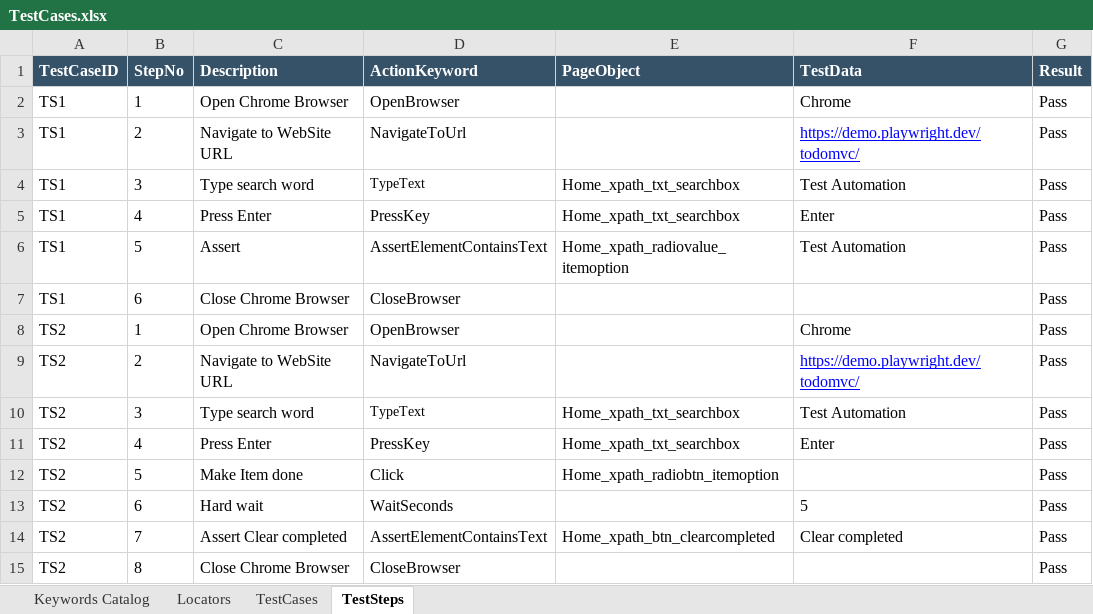
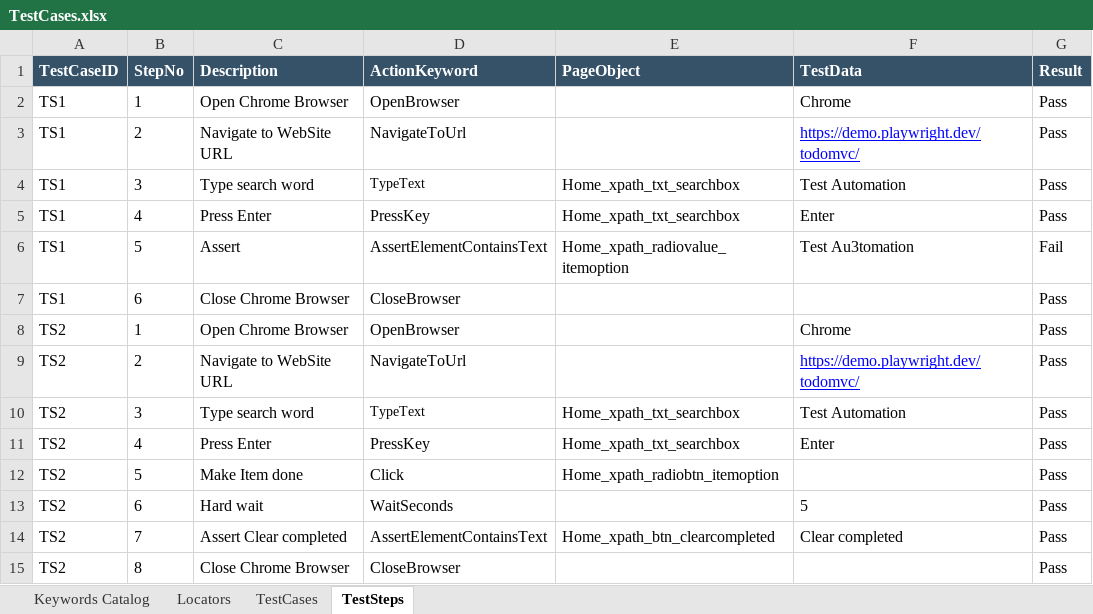
Before and after one commit to mohamedkerbawy/KeywordDriven, an Excel workbook: KeywordDriven.TestRunner/TestDefinition/TestCases.xlsx, sheet TestSteps, drawn as a sheet; values as stored, in another font and other column widths than the file's, no borders; the diff names each change by its address in the sheet, - before the commit and + after, or states it on an @@ line.

```diff
--- a/KeywordDriven.TestRunner/TestDefinition/TestCases.xlsx (sheet TestSteps)
+++ b/KeywordDriven.TestRunner/TestDefinition/TestCases.xlsx (sheet TestSteps)
-F6 (TestData): Test Automation
+F6 (TestData): Test Au3tomation
-G6 (Result): Pass
+G6 (Result): Fail
```
Also changed, not shown: sheet TestCases, 19 other files.
